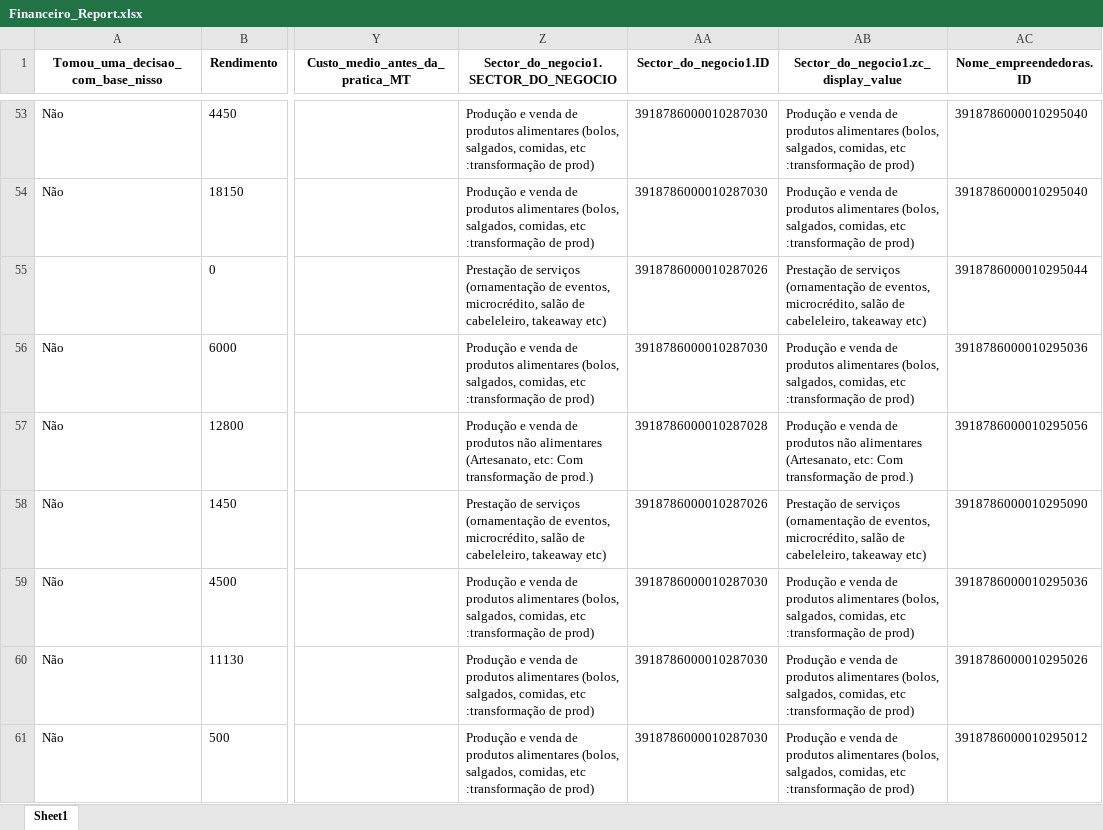
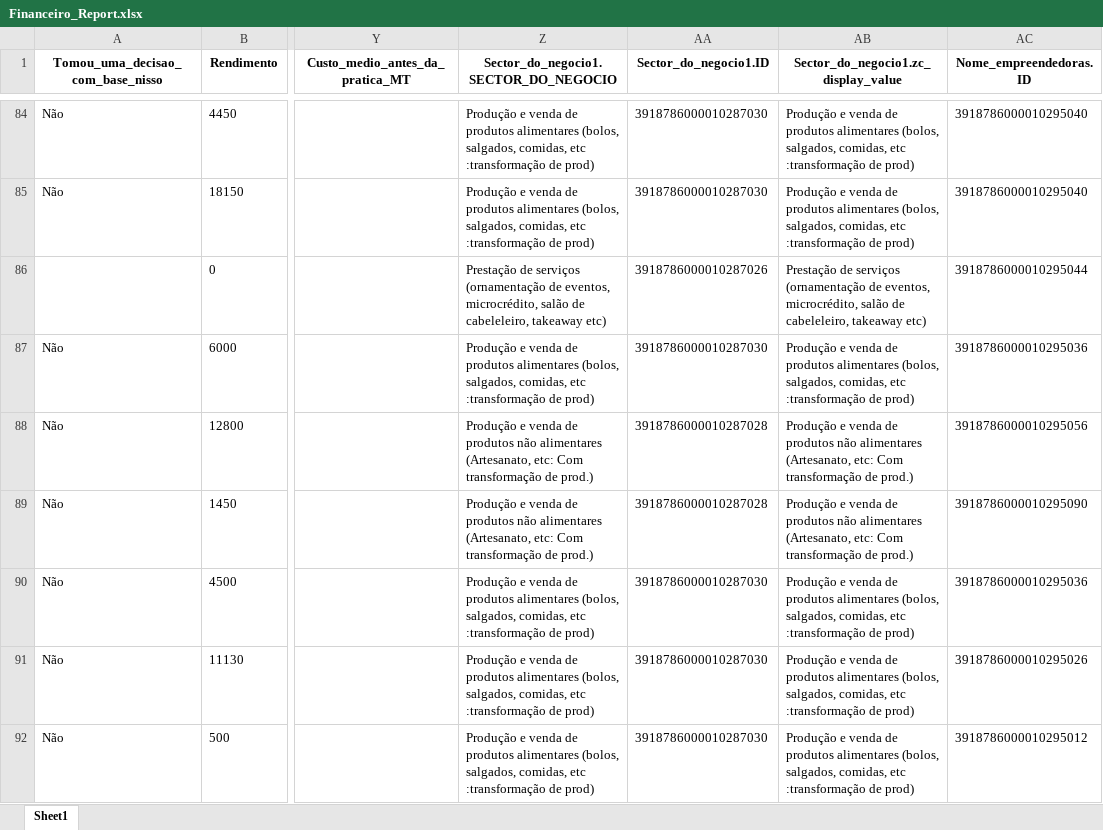
Before and after one commit to muvamis/dash_pam_verde_c3_2026, an Excel workbook: Financeiro_Report.xlsx, sheet Sheet1, drawn as a sheet; only a part is shown, gaps mark what is left out; values as stored, in another font and other column widths than the file's, no borders; addresses are those after the commit; the diff covers the shown part only; the diff names each change by its address in the sheet, - before the commit and + after, or states it on an @@ line.

```diff
--- a/Financeiro_Report.xlsx (sheet Sheet1)
+++ b/Financeiro_Report.xlsx (sheet Sheet1)
-Z89: Prestação de serviços (ornamentação de eventos, microcrédito, salão de cabeleleiro, takeaway etc)
+Z89: Produção e venda de produtos não alimentares (Artesanato, etc: Com transformação de prod.)
-AA89 (Sector_do_negocio1.ID): 3918786000010287026
+AA89 (Sector_do_negocio1.ID): 3918786000010287028
-AB89: Prestação de serviços (ornamentação de eventos, microcrédito, salão de cabeleleiro, takeaway etc)
+AB89: Produção e venda de produtos não alimentares (Artesanato, etc: Com transformação de prod.)
```
Also changed, not shown: 31 added rows and 43 edited cells elsewhere in this sheet, EMPREENDEDORAS_PAM_VERDE_C3_2026.xlsx, PAM_VERDE_2026_Baseline.xlsx, 5 other files.
